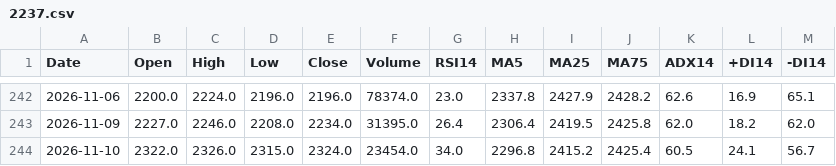
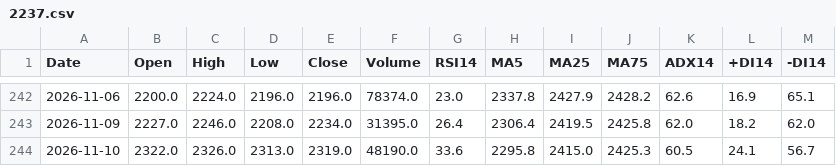
Before and after one commit to yamaccu/marketdata, a CSV file: data/2237.csv, drawn as a sheet; only a part is shown, gaps mark what is left out.

```diff
--- a/data/2237.csv
+++ b/data/2237.csv
@@ -243,2 +243,2 @@ Date,Open,High,Low,Close,Volume,RSI14,MA5,MA25,MA75,ADX14,+DI14,-DI14
 2026-11-09,2227.0,2246.0,2208.0,2234.0,31395.0,26.4,2306.4,2419.5,2425.8,62.0,18.2,62.0
-2026-11-10,2322.0,2326.0,2315.0,2324.0,23454.0,34.0,2296.8,2415.2,2425.4,60.5,24.1,56.7
+2026-11-10,2322.0,2326.0,2313.0,2319.0,48190.0,33.6,2295.8,2415.0,2425.3,60.5,24.1,56.7
```
Also changed, not shown: data/1360.csv, data/1579.csv, 19 other files.
